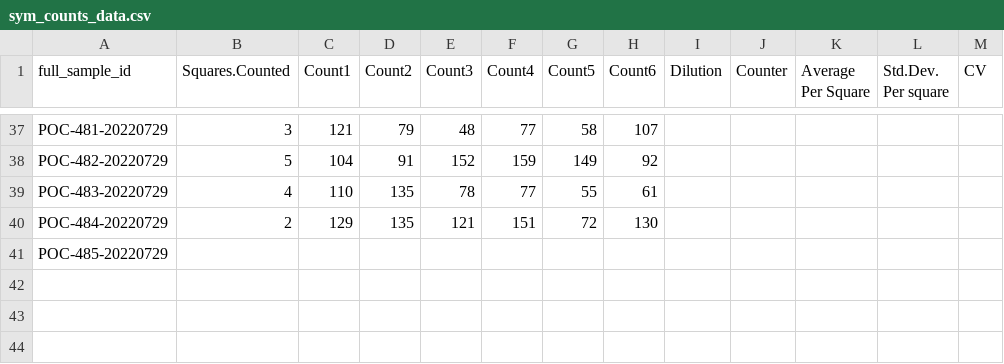
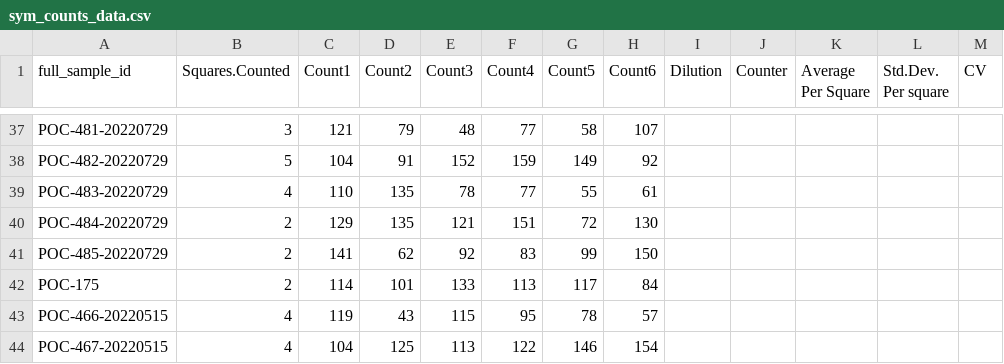
Before and after one commit to hputnam/Moorea_Pocillopora, a CSV file: data/sym_counts_data.csv, drawn as a sheet; only a part is shown, gaps mark what is left out.

Commit message:
Updating sym count data

```diff
--- a/data/sym_counts_data.csv
+++ b/data/sym_counts_data.csv
@@ -40,2 +40,5 @@ POC-483-20220729,4,110,135,78,77,55,61,,,,,
 POC-484-20220729,2,129,135,121,151,72,130,,,,,
-POC-485-20220729,,,,,,,,,,,,
+POC-485-20220729,2,141,62,92,83,99,150,,,,,
+POC-175,2,114,101,133,113,117,84,,,,,
+POC-466-20220515,4,119,43,115,95,78,57,,,,,
+POC-467-20220515,4,104,125,113,122,146,154,,,,,
```
